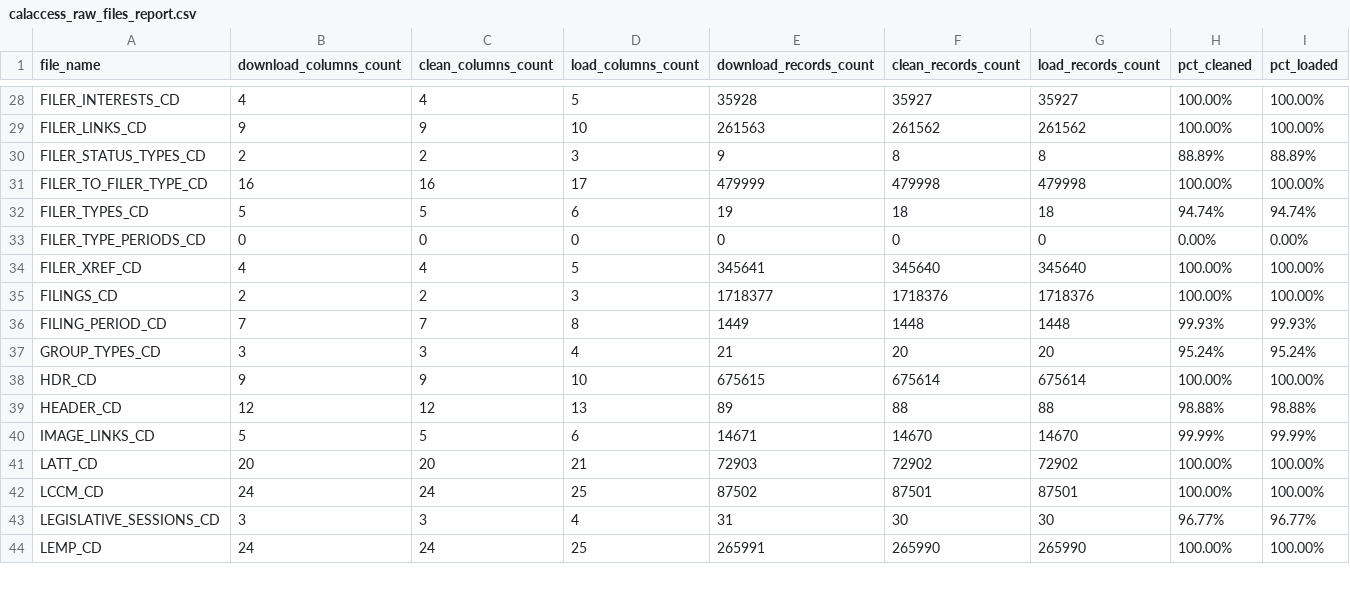
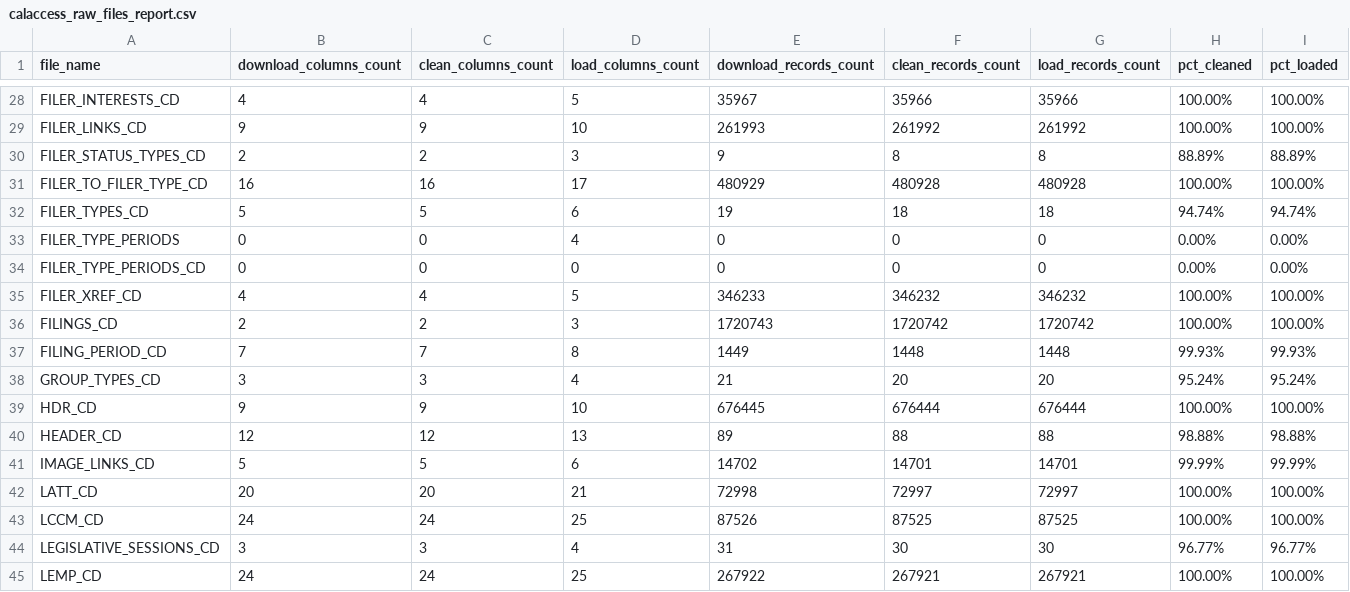
Before and after one commit to palewire/django-calaccess-raw-data, a CSV file: docs/calaccess_raw_files_report.csv, drawn as a sheet; only a part is shown, gaps mark what is left out; addresses are those after the commit; the diff covers the shown part only; the diff names each change by its address in the sheet, - before the commit and + after, or states it on an @@ line.

```diff
--- a/docs/calaccess_raw_files_report.csv
+++ b/docs/calaccess_raw_files_report.csv
-E28 (download_records_count): 35928
+E28 (download_records_count): 35967
-F28 (clean_records_count): 35927
+F28 (clean_records_count): 35966
-G28 (load_records_count): 35927
+G28 (load_records_count): 35966
-E29 (download_records_count): 261563
+E29 (download_records_count): 261993
-F29 (clean_records_count): 261562
+F29 (clean_records_count): 261992
-G29 (load_records_count): 261562
+G29 (load_records_count): 261992
-E31 (download_records_count): 479999
+E31 (download_records_count): 480929
-F31 (clean_records_count): 479998
+F31 (clean_records_count): 480928
-G31 (load_records_count): 479998
+G31 (load_records_count): 480928
+row 33: FILER_TYPE_PERIODS | 0 | 0 | 4 | 0 | 0 | 0 | 0.00% | 0.00%
-E35 (download_records_count): 345641
+E35 (download_records_count): 346233
-F35 (clean_records_count): 345640
+F35 (clean_records_count): 346232
-G35 (load_records_count): 345640
+G35 (load_records_count): 346232
-E36 (download_records_count): 1718377
+E36 (download_records_count): 1720743
-F36 (clean_records_count): 1718376
+F36 (clean_records_count): 1720742
-G36 (load_records_count): 1718376
+G36 (load_records_count): 1720742
-E39 (download_records_count): 675615
+E39 (download_records_count): 676445
-F39 (clean_records_count): 675614
+F39 (clean_records_count): 676444
-G39 (load_records_count): 675614
+G39 (load_records_count): 676444
-E41 (download_records_count): 14671
+E41 (download_records_count): 14702
-F41 (clean_records_count): 14670
+F41 (clean_records_count): 14701
-G41 (load_records_count): 14670
+G41 (load_records_count): 14701
-E42 (download_records_count): 72903
+E42 (download_records_count): 72998
-F42 (clean_records_count): 72902
+F42 (clean_records_count): 72997
-G42 (load_records_count): 72902
+G42 (load_records_count): 72997
-E43 (download_records_count): 87502
+E43 (download_records_count): 87526
-F43 (clean_records_count): 87501
+F43 (clean_records_count): 87525
-G43 (load_records_count): 87501
+G43 (load_records_count): 87525
-E45 (download_records_count): 265991
+E45 (download_records_count): 267922
-F45 (clean_records_count): 265990
+F45 (clean_records_count): 267921
-G45 (load_records_count): 265990
+G45 (load_records_count): 267921
```
Also changed, not shown: 2 added rows and 107 edited cells elsewhere in this file, 3 other files.
